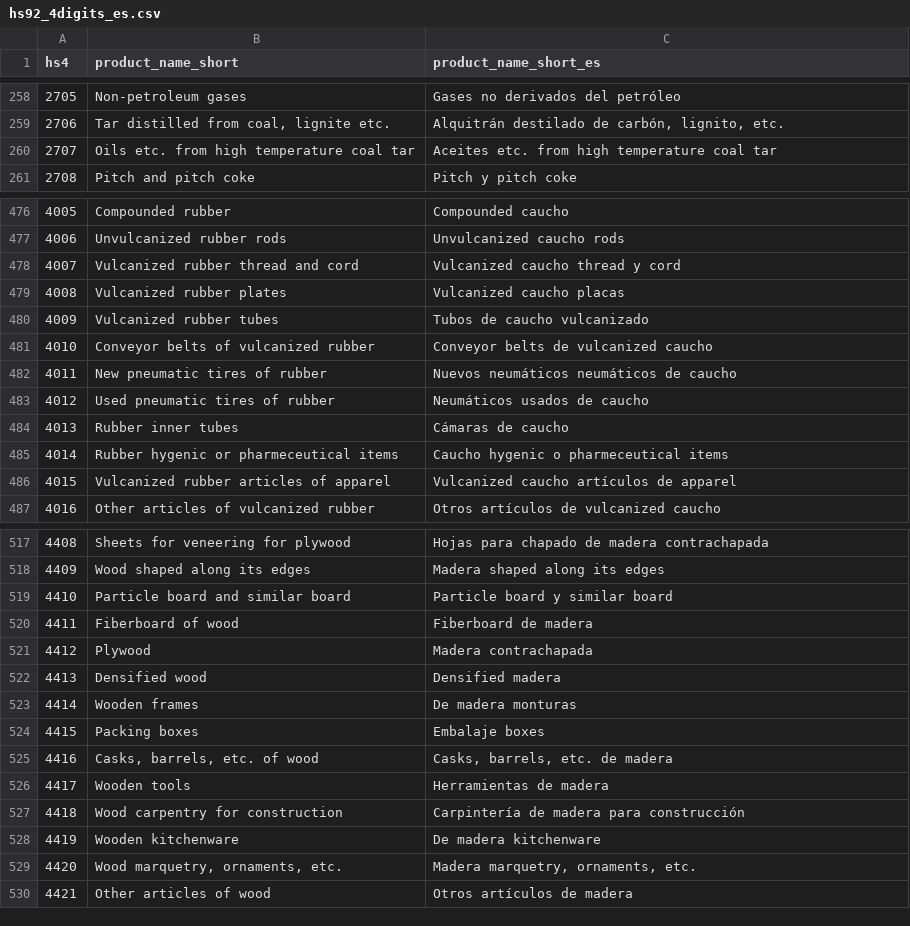
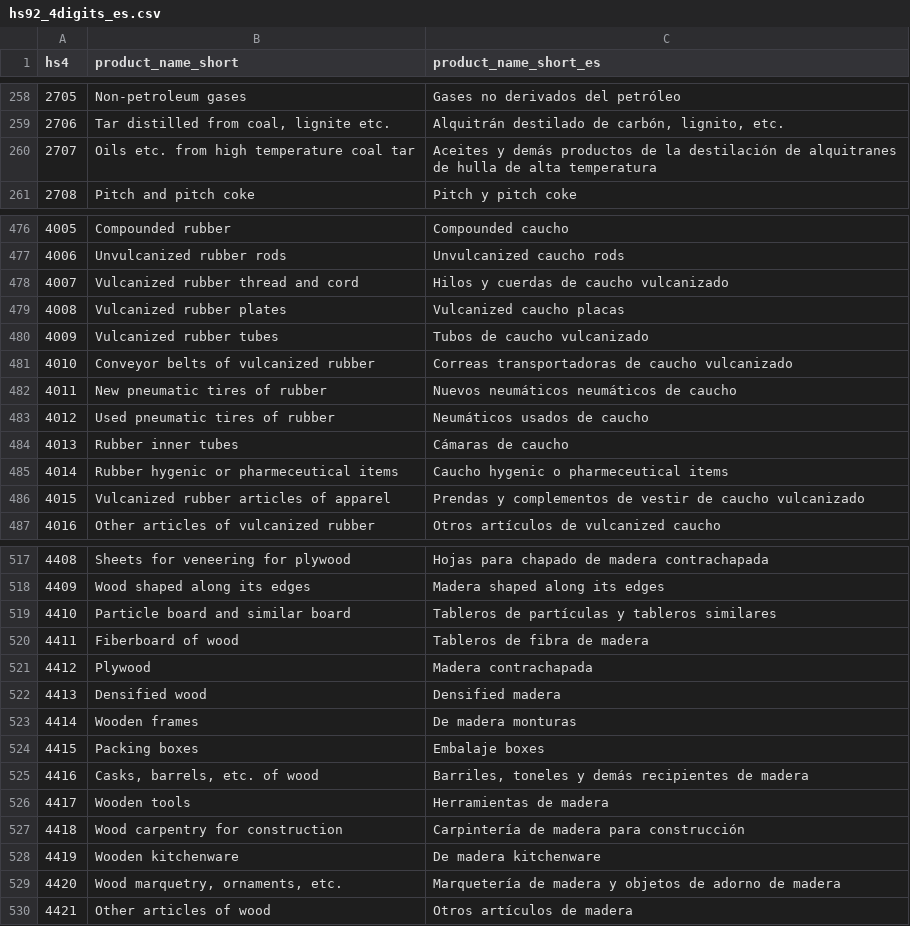
Before and after one commit to jcanas21/GL_ecuador-opportunities, a CSV file: data/input/hs92_4digits_es.csv, drawn as a sheet; only a part is shown, gaps mark what is left out; the diff covers the shown part only.

```diff
--- a/data/input/hs92_4digits_es.csv
+++ b/data/input/hs92_4digits_es.csv
@@ -259,3 +259,3 @@ hs4,product_name_short,product_name_short_es
 2706,"Tar distilled from coal, lignite etc.","Alquitrán destilado de carbón, lignito, etc."
-2707,Oils etc. from high temperature coal tar,Aceites etc. from high temperature coal tar
+2707,Oils etc. from high temperature coal tar,Aceites y demás productos de la destilación de alquitranes de hulla de alta temperatura
 2708,Pitch and pitch coke,Pitch y pitch coke
@@ -477,6 +477,6 @@ hs4,product_name_short,product_name_short_es
 4006,Unvulcanized rubber rods,Unvulcanized caucho rods
-4007,Vulcanized rubber thread and cord,Vulcanized caucho thread y cord
+4007,Vulcanized rubber thread and cord,Hilos y cuerdas de caucho vulcanizado
 4008,Vulcanized rubber plates,Vulcanized caucho placas
 4009,Vulcanized rubber tubes,Tubos de caucho vulcanizado
-4010,Conveyor belts of vulcanized rubber,Conveyor belts de vulcanized caucho
+4010,Conveyor belts of vulcanized rubber,Correas transportadoras de caucho vulcanizado
 4011,New pneumatic tires of rubber,Nuevos neumáticos neumáticos de caucho
@@ -485,3 +485,3 @@ hs4,product_name_short,product_name_short_es
 4014,Rubber hygenic or pharmeceutical items,Caucho hygenic o pharmeceutical items
-4015,Vulcanized rubber articles of apparel,Vulcanized caucho artículos de apparel
+4015,Vulcanized rubber articles of apparel,Prendas y complementos de vestir de caucho vulcanizado
 4016,Other articles of vulcanized rubber,Otros artículos de vulcanized caucho
@@ -518,4 +518,4 @@ hs4,product_name_short,product_name_short_es
 4409,Wood shaped along its edges,Madera shaped along its edges
-4410,Particle board and similar board,Particle board y similar board
-4411,Fiberboard of wood,Fiberboard de madera
+4410,Particle board and similar board,Tableros de partículas y tableros similares
+4411,Fiberboard of wood,Tableros de fibra de madera
 4412,Plywood,Madera contrachapada
@@ -524,3 +524,3 @@ hs4,product_name_short,product_name_short_es
 4415,Packing boxes,Embalaje boxes
-4416,"Casks, barrels, etc. of wood","Casks, barrels, etc. de madera"
+4416,"Casks, barrels, etc. of wood","Barriles, toneles y demás recipientes de madera"
 4417,Wooden tools,Herramientas de madera
@@ -528,3 +528,3 @@ hs4,product_name_short,product_name_short_es
 4419,Wooden kitchenware,De madera kitchenware
-4420,"Wood marquetry, ornaments, etc.","Madera marquetry, ornaments, etc."
+4420,"Wood marquetry, ornaments, etc.",Marquetería de madera y objetos de adorno de madera
 4421,Other articles of wood,Otros artículos de madera
```
Also changed, not shown: 36 edited cells elsewhere in this file, data/input/hs92_4digits_master_es.csv, 6 other files.
